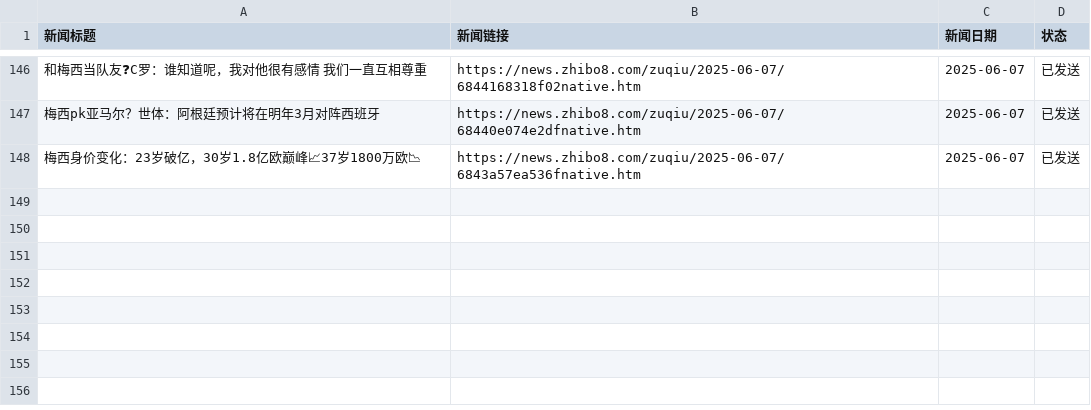
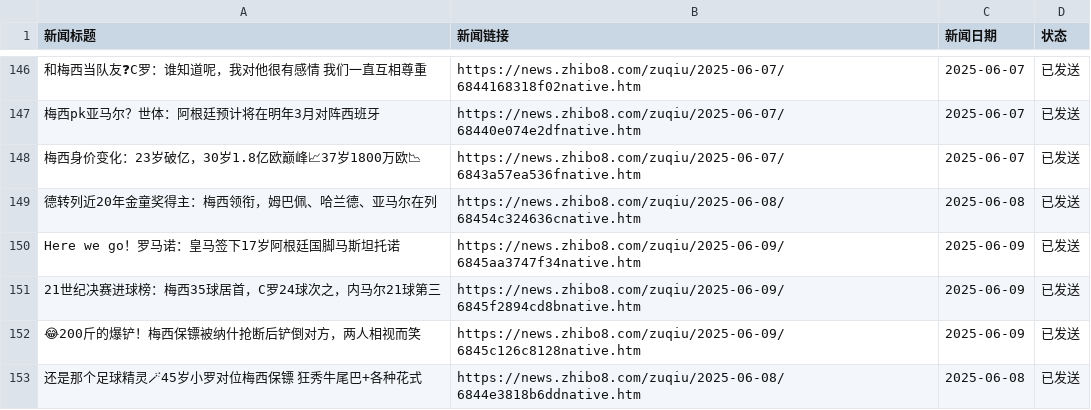
Before and after one commit to leoney30/arg_news, a CSV file: messi_argentina_news.csv, drawn as a sheet; only a part is shown, gaps mark what is left out; the diff names each change by its address in the sheet, - before the commit and + after, or states it on an @@ line.

```diff
--- a/messi_argentina_news.csv
+++ b/messi_argentina_news.csv
+row 149: 德转列近20年金童奖得主：梅西领衔，姆巴佩、哈兰德、亚马尔在列 | https://news.zhibo8.com/zuqiu/2025-06-08/68454c324636cnative.htm | 2025-06-08 | 已发送
+row 150: Here we go！罗马诺：皇马签下17岁阿根廷国脚马斯坦托诺 | https://news.zhibo8.com/zuqiu/2025-06-09/6845aa3747f34native.htm | 2025-06-09 | 已发送
+row 151: 21世纪决赛进球榜：梅西35球居首，C罗24球次之，内马尔21球第三 | https://news.zhibo8.com/zuqiu/2025-06-09/6845f2894cd8bnative.htm | 2025-06-09 | 已发送
+row 152: 😂200斤的爆铲！梅西保镖被纳什抢断后铲倒对方，两人相视而笑 | https://news.zhibo8.com/zuqiu/2025-06-09/6845c126c8128native.htm | 2025-06-09 | 已发送
+row 153: 还是那个足球精灵🪄45岁小罗对位梅西保镖 狂秀牛尾巴+各种花式 | https://news.zhibo8.com/zuqiu/2025-06-08/6844e3818b6ddnative.htm | 2025-06-08 | 已发送
```
